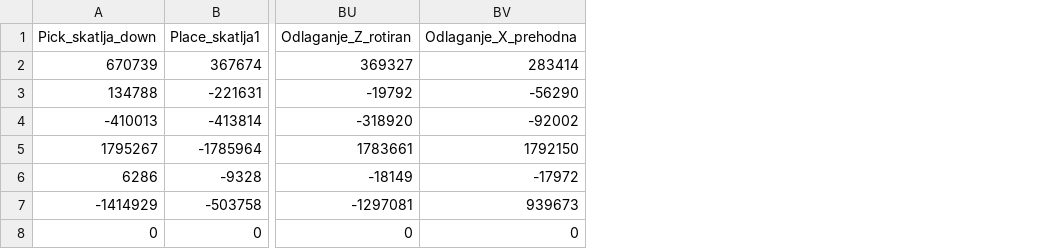
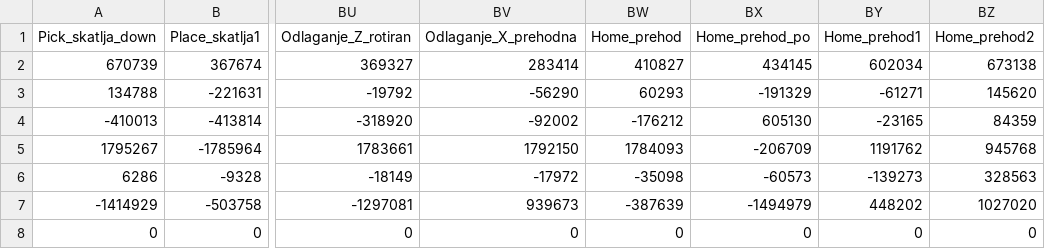
Before and after one commit to Timotej979/DIR2023, a CSV file: NativeApp/points_data/positions.csv, drawn as a sheet; only a part is shown, gaps mark what is left out; the diff names each change by its address in the sheet, - before the commit and + after, or states it on an @@ line.

```diff
--- a/NativeApp/points_data/positions.csv
+++ b/NativeApp/points_data/positions.csv
+column BW (Home_prehod), rows 2-8: 410827 | 60293 | -176212 | 1784093 | -35098 | -387639 | 0
+column BX (Home_prehod_po), rows 2-8: 434145 | -191329 | 605130 | -206709 | -60573 | -1494979 | 0
+column BY (Home_prehod1), rows 2-8: 602034 | -61271 | -23165 | 1191762 | -139273 | 448202 | 0
+column BZ (Home_prehod2), rows 2-8: 673138 | 145620 | 84359 | 945768 | 328563 | 1027020 | 0
```
Also changed, not shown: 2 other files.
